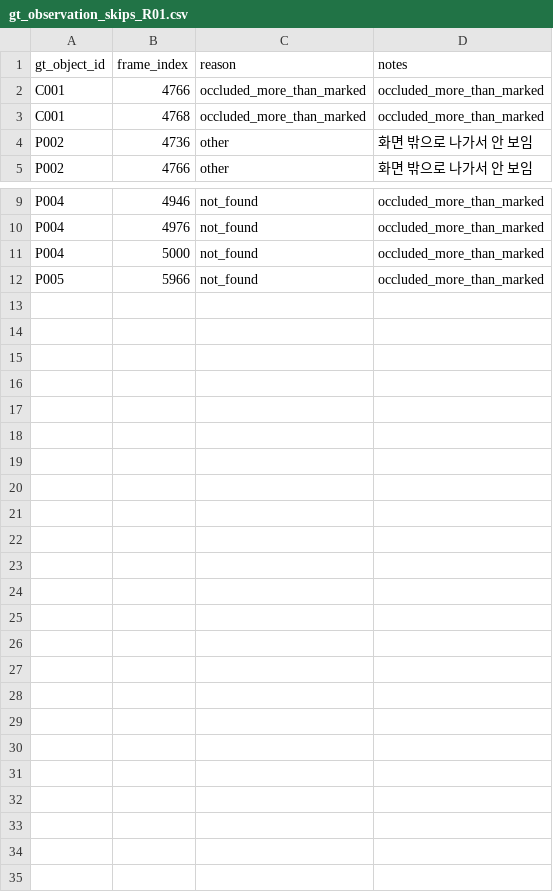
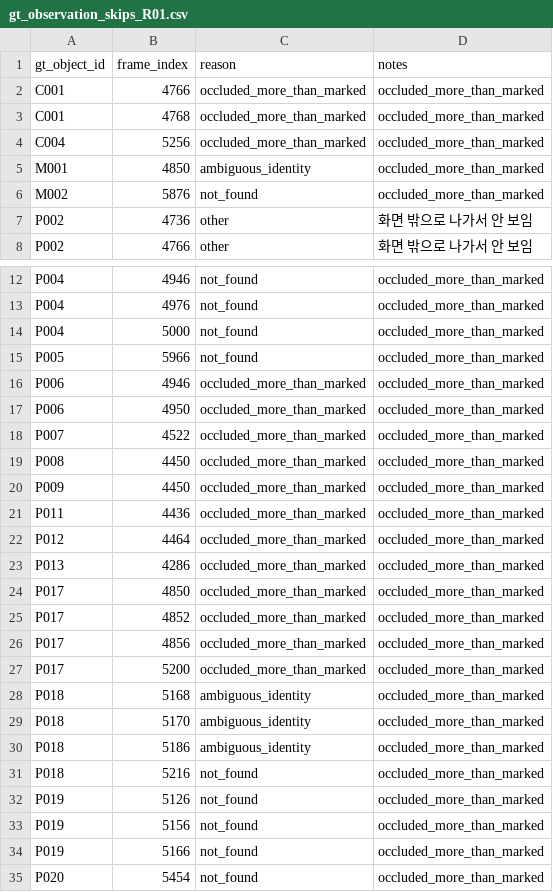
Before and after one commit to jihorama-hash/STU, a CSV file: data/ground_truth/object_track_v1/review/gt_observation_skips_R01.csv, drawn as a sheet; only a part is shown, gaps mark what is left out; the diff names each change by its address in the sheet, - before the commit and + after, or states it on an @@ line.

Commit message:
data: R01 box progress

```diff
--- a/data/ground_truth/object_track_v1/review/gt_observation_skips_R01.csv
+++ b/data/ground_truth/object_track_v1/review/gt_observation_skips_R01.csv
+row 4: C004 | 5256 | occluded_more_than_marked | occluded_more_than_marked
+row 5: M001 | 4850 | ambiguous_identity | occluded_more_than_marked
+row 6: M002 | 5876 | not_found | occluded_more_than_marked
+row 16: P006 | 4946 | occluded_more_than_marked | occluded_more_than_marked
+row 17: P006 | 4950 | occluded_more_than_marked | occluded_more_than_marked
+row 18: P007 | 4522 | occluded_more_than_marked | occluded_more_than_marked
+row 19: P008 | 4450 | occluded_more_than_marked | occluded_more_than_marked
+row 20: P009 | 4450 | occluded_more_than_marked | occluded_more_than_marked
+row 21: P011 | 4436 | occluded_more_than_marked | occluded_more_than_marked
+row 22: P012 | 4464 | occluded_more_than_marked | occluded_more_than_marked
+row 23: P013 | 4286 | occluded_more_than_marked | occluded_more_than_marked
+row 24: P017 | 4850 | occluded_more_than_marked | occluded_more_than_marked
+row 25: P017 | 4852 | occluded_more_than_marked | occluded_more_than_marked
+row 26: P017 | 4856 | occluded_more_than_marked | occluded_more_than_marked
+row 27: P017 | 5200 | occluded_more_than_marked | occluded_more_than_marked
+row 28: P018 | 5168 | ambiguous_identity | occluded_more_than_marked
+row 29: P018 | 5170 | ambiguous_identity | occluded_more_than_marked
+row 30: P018 | 5186 | ambiguous_identity | occluded_more_than_marked
+row 31: P018 | 5216 | not_found | occluded_more_than_marked
+row 32: P019 | 5126 | not_found | occluded_more_than_marked
+row 33: P019 | 5156 | not_found | occluded_more_than_marked
+row 34: P019 | 5166 | not_found | occluded_more_than_marked
+row 35: P020 | 5454 | not_found | occluded_more_than_marked
```
Also changed, not shown: 1 other file.
